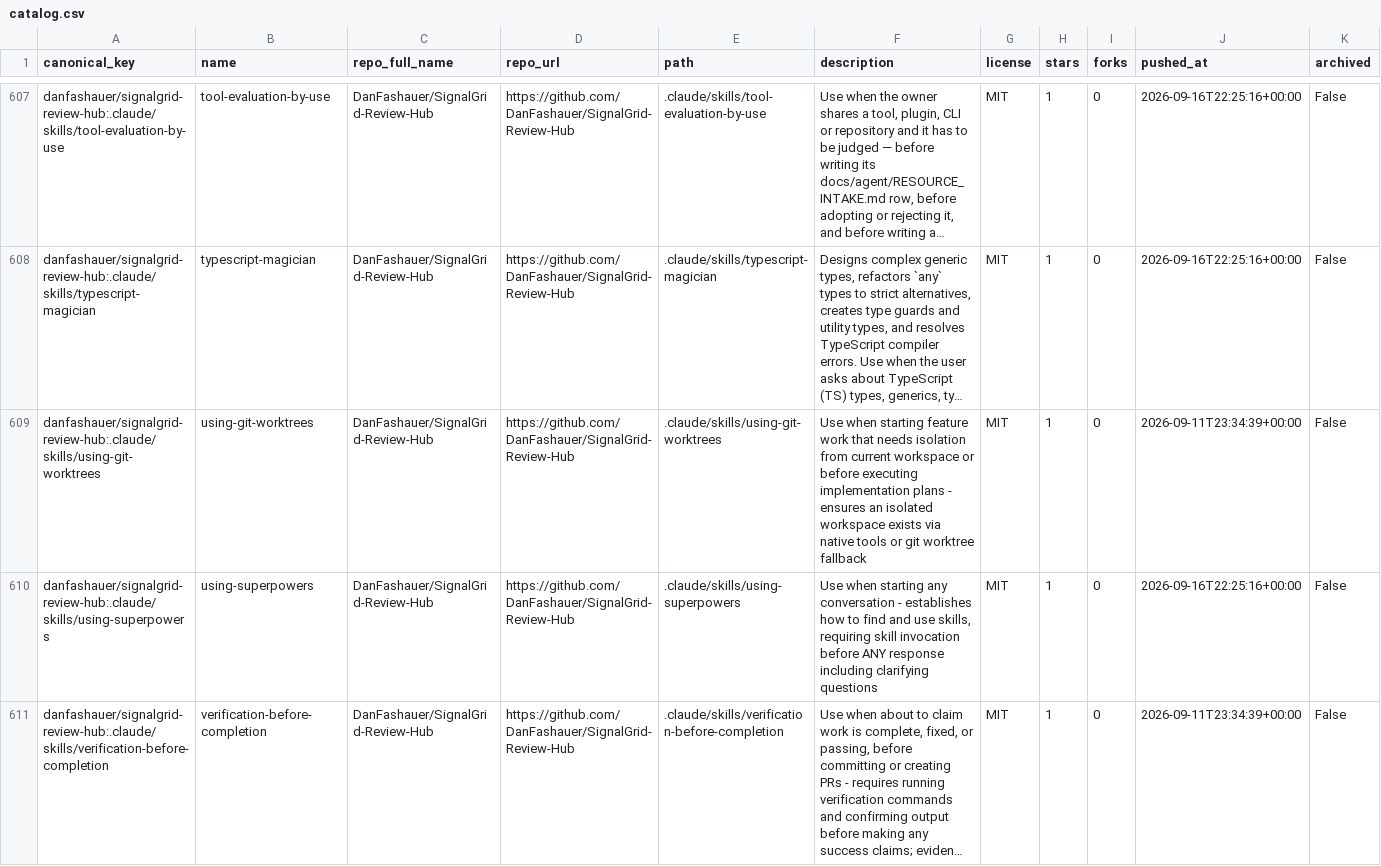
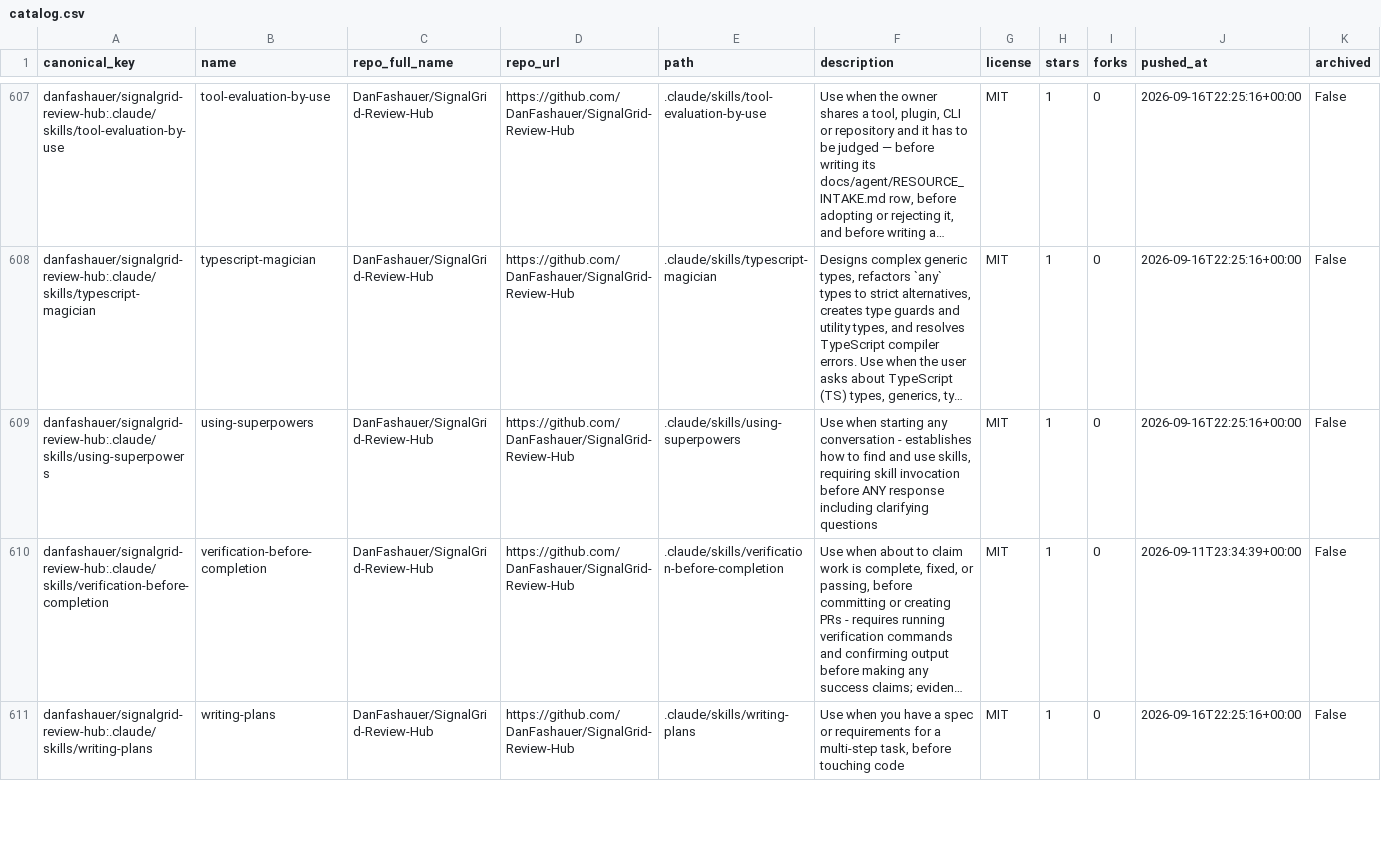
Before and after one commit to imMamdouhaboammar/agent-skill-observatory, a CSV file: data/catalog.csv, drawn as a sheet; only a part is shown, gaps mark what is left out; the shorter side is filled out with more unchanged rows; long unchanged cells end in …; rows hold the shown columns only; the diff covers the shown part only; the diff names each change by its address in the sheet, - before the commit and + after, or states it on an @@ line.

Commit message:
skill(remove): using-git-worktrees · DanFashauer/SignalGrid-Review-Hub
Patch-ID: 5596f72357f904c7

Generated-by: agent-skill-observatory

Base-SHA: a1bd40cae16ad3c3e5a713cca935c69ec9853c3c

Automation-provenance: reviewed PR publication

```diff
--- a/data/catalog.csv
+++ b/data/catalog.csv
-row 609: danfashauer/signalgrid-review-hub:.claude/skills/using-git-worktrees | using-git-worktrees | DanFashauer/SignalGrid-Review-Hub | https://github.com/DanFashauer/SignalGrid-Review-Hub | .claude/skills/using-git-worktrees | Use when starting feature work that needs isolation from current workspace or before executing implementation plans - ensures an isolated workspace exists via native tools or git worktree fallback | MIT | 1 | 0 | 2026-09-11T23:34:39+00:00 | False
```
Also changed, not shown: 79 edited cells elsewhere in this file, 15 other files.
